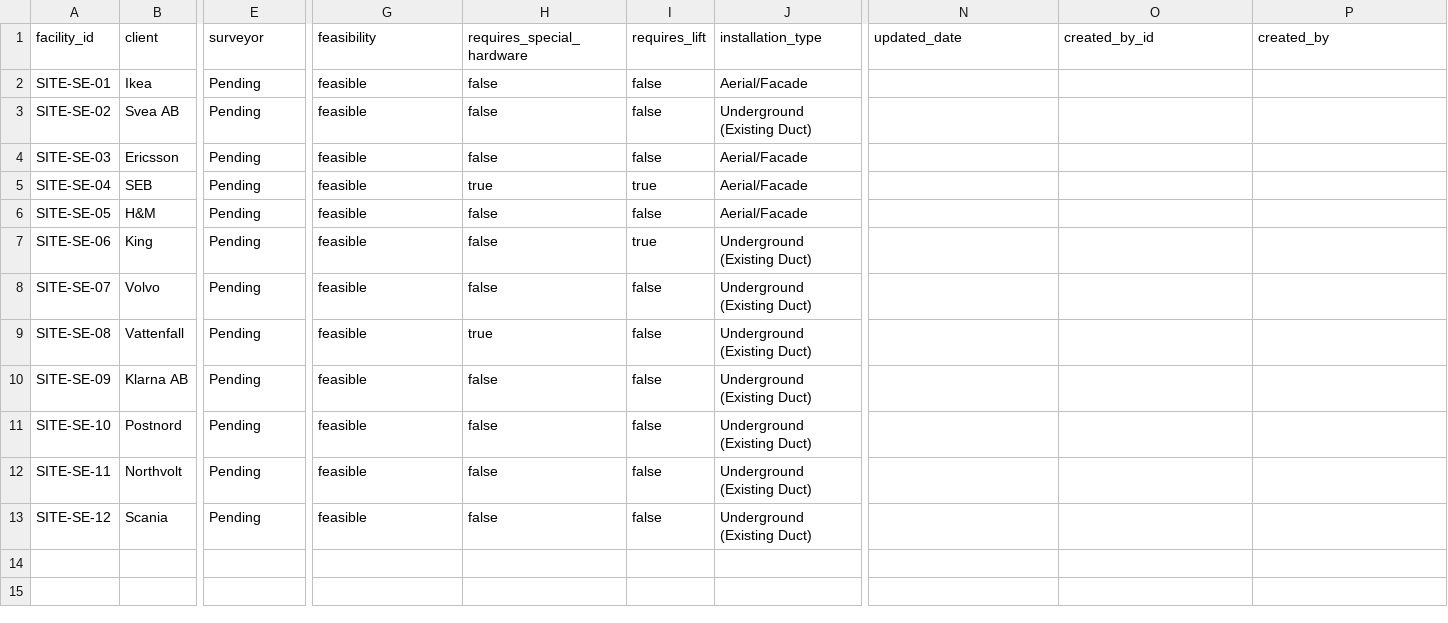
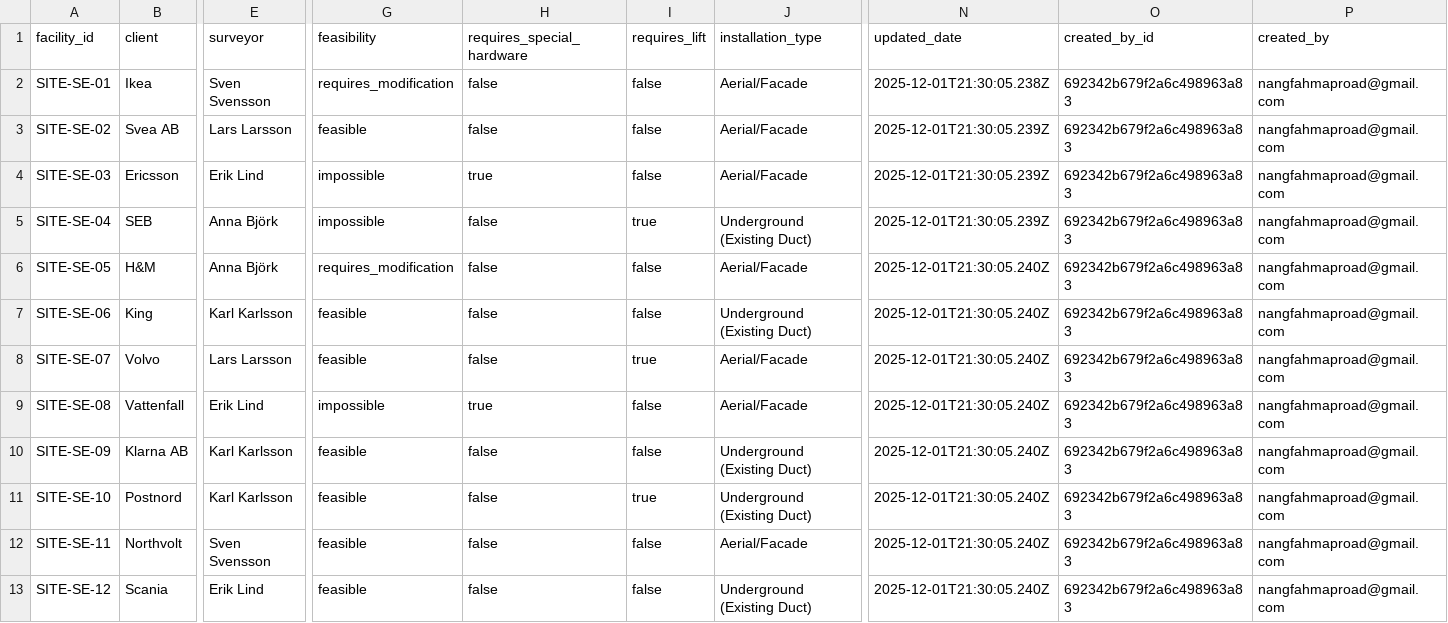
Before and after one commit to FahUmaAngel/Tele2-platform, a CSV file: src/data/SiteSurvey.csv, drawn as a sheet; only a part is shown, gaps mark what is left out; the diff names each change by its address in the sheet, - before the commit and + after, or states it on an @@ line.

```diff
--- a/src/data/SiteSurvey.csv
+++ b/src/data/SiteSurvey.csv
-E2 (surveyor): Pending
+E2 (surveyor): Sven Svensson
-G2 (feasibility): feasible
+G2 (feasibility): requires_modification
-N2 (updated_date): (empty)
+N2 (updated_date): 2025-12-01T21:30:05.238Z
-O2:O13 (created_by_id): (empty)
+O2:O13 (created_by_id): 692342b679f2a6c498963a83
-P2:P13 (created_by): (empty)
+P2:P13 (created_by): nangfahmaproad@gmail.com
-E3 (surveyor): Pending
+E3 (surveyor): Lars Larsson
-J3 (installation_type): Underground (Existing Duct)
+J3 (installation_type): Aerial/Facade
-N3:N5 (updated_date): (empty)
+N3:N5 (updated_date): 2025-12-01T21:30:05.239Z
-E4 (surveyor): Pending
+E4 (surveyor): Erik Lind
-G4:G5 (feasibility): feasible
+G4:G5 (feasibility): impossible
-H4 (requires_special_hardware): false
+H4 (requires_special_hardware): true
-E5:E6 (surveyor): Pending
+E5:E6 (surveyor): Anna Björk
-H5 (requires_special_hardware): true
+H5 (requires_special_hardware): false
-J5 (installation_type): Aerial/Facade
+J5 (installation_type): Underground (Existing Duct)
-G6 (feasibility): feasible
+G6 (feasibility): requires_modification
-N6:N13 (updated_date): (empty)
+N6:N13 (updated_date): 2025-12-01T21:30:05.240Z
-E7 (surveyor): Pending
+E7 (surveyor): Karl Karlsson
-I7 (requires_lift): true
+I7 (requires_lift): false
-E8 (surveyor): Pending
+E8 (surveyor): Lars Larsson
-I8 (requires_lift): false
+I8 (requires_lift): true
-J8:J9 (installation_type): Underground (Existing Duct)
+J8:J9 (installation_type): Aerial/Facade
-E9 (surveyor): Pending
+E9 (surveyor): Erik Lind
-G9 (feasibility): feasible
+G9 (feasibility): impossible
-E10:E11 (surveyor): Pending
+E10:E11 (surveyor): Karl Karlsson
-I11 (requires_lift): false
+I11 (requires_lift): true
-E12 (surveyor): Pending
+E12 (surveyor): Sven Svensson
-J12 (installation_type): Underground (Existing Duct)
+J12 (installation_type): Aerial/Facade
-E13 (surveyor): Pending
+E13 (surveyor): Erik Lind
```
Also changed, not shown: src/data/FiberOrder.csv, src/data/NetworkDesign.csv, 3 other files.
